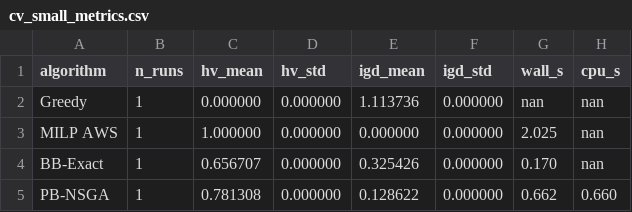
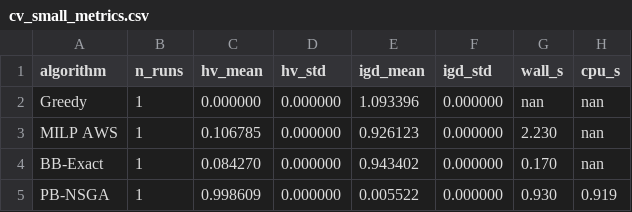
Before and after one commit to letangphuquy/cita26-drnd-flood-relief-central-vn, a CSV file: results/exp1/cv_small_metrics.csv, drawn as a sheet.

```diff
--- a/results/exp1/cv_small_metrics.csv
+++ b/results/exp1/cv_small_metrics.csv
@@ -1,5 +1,5 @@
 algorithm,n_runs,hv_mean,hv_std,igd_mean,igd_std,wall_s,cpu_s
-Greedy,1,0.000000,0.000000,1.113736,0.000000,nan,nan
-MILP AWS,1,1.000000,0.000000,0.000000,0.000000,2.025,nan
-BB-Exact,1,0.656707,0.000000,0.325426,0.000000,0.170,nan
-PB-NSGA,1,0.781308,0.000000,0.128622,0.000000,0.662,0.660
+Greedy,1,0.000000,0.000000,1.093396,0.000000,nan,nan
+MILP AWS,1,0.106785,0.000000,0.926123,0.000000,2.230,nan
+BB-Exact,1,0.084270,0.000000,0.943402,0.000000,0.170,nan
+PB-NSGA,1,0.998609,0.000000,0.005522,0.000000,0.930,0.919
```
Also changed, not shown: 6 other files.
